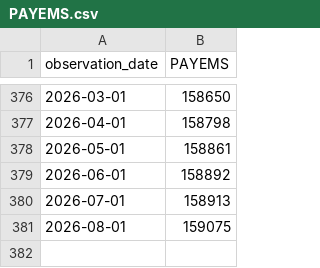
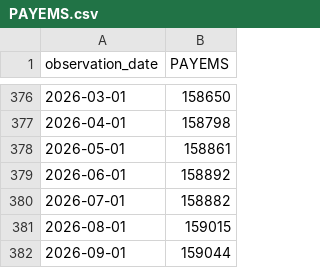
Before and after one commit to seyoungpark12/-, a CSV file: data/raw/PAYEMS.csv, drawn as a sheet; only a part is shown, gaps mark what is left out.

Commit message:
chore: update data snapshot

```diff
--- a/data/raw/PAYEMS.csv
+++ b/data/raw/PAYEMS.csv
@@ -379,3 +379,4 @@ observation_date,PAYEMS
 2026-06-01,158892
-2026-07-01,158913
-2026-08-01,159075
+2026-07-01,158882
+2026-08-01,159015
+2026-09-01,159044
```
Also changed, not shown: data/raw/BAMLH0A0HYM2.csv, data/raw/CES0500000003.csv, 3 other files.
